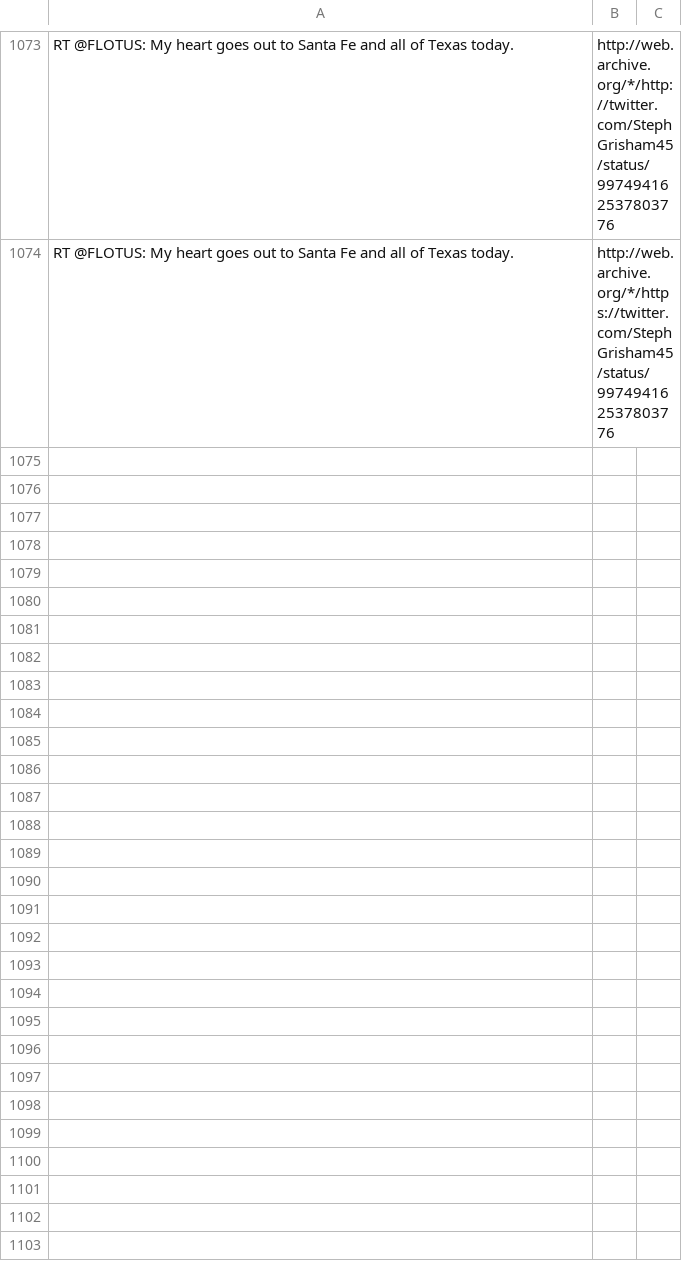
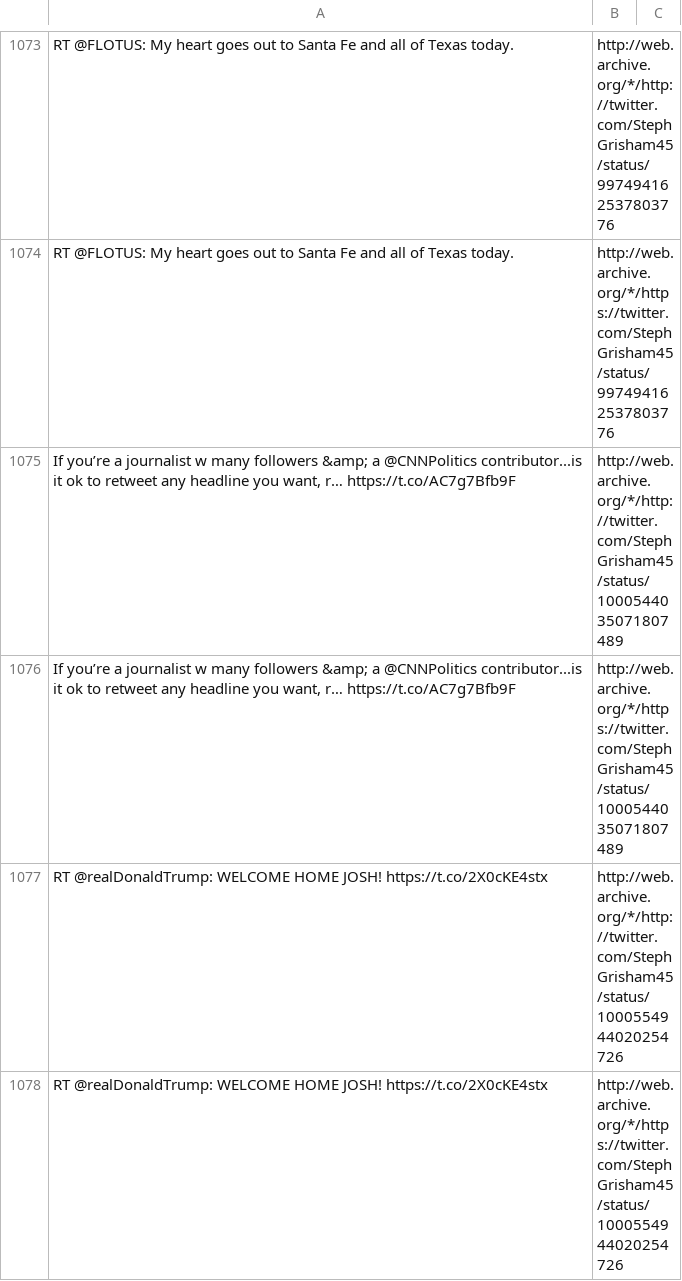
Before and after one commit to patrick-brian-mooney/archive-junta, a CSV file: data/archive_StephGrisham45.csv, drawn as a sheet; only a part is shown, gaps mark what is left out; the diff names each change by its address in the sheet, - before the commit and + after, or states it on an @@ line.

```diff
--- a/data/archive_StephGrisham45.csv
+++ b/data/archive_StephGrisham45.csv
+row 1075: If you’re a journalist w many followers &amp; a @CNNPolitics contributor...is it ok to retweet any headline you want, r… https://t.co/AC7g7Bfb9F | http://web.archive.org/*/http://twitter.com/StephGrisham45/status/1000544035071807489
+row 1076: If you’re a journalist w many followers &amp; a @CNNPolitics contributor...is it ok to retweet any headline you want, r… https://t.co/AC7g7Bfb9F | http://web.archive.org/*/https://twitter.com/StephGrisham45/status/1000544035071807489
+row 1077: RT @realDonaldTrump: WELCOME HOME JOSH! https://t.co/2X0cKE4stx | http://web.archive.org/*/http://twitter.com/StephGrisham45/status/1000554944020254726
+row 1078: RT @realDonaldTrump: WELCOME HOME JOSH! https://t.co/2X0cKE4stx | http://web.archive.org/*/https://twitter.com/StephGrisham45/status/1000554944020254726
```
Also changed, not shown: data/archive_JessicaDitto45.csv, data/archive_SecondLady.csv, 21 other files.
